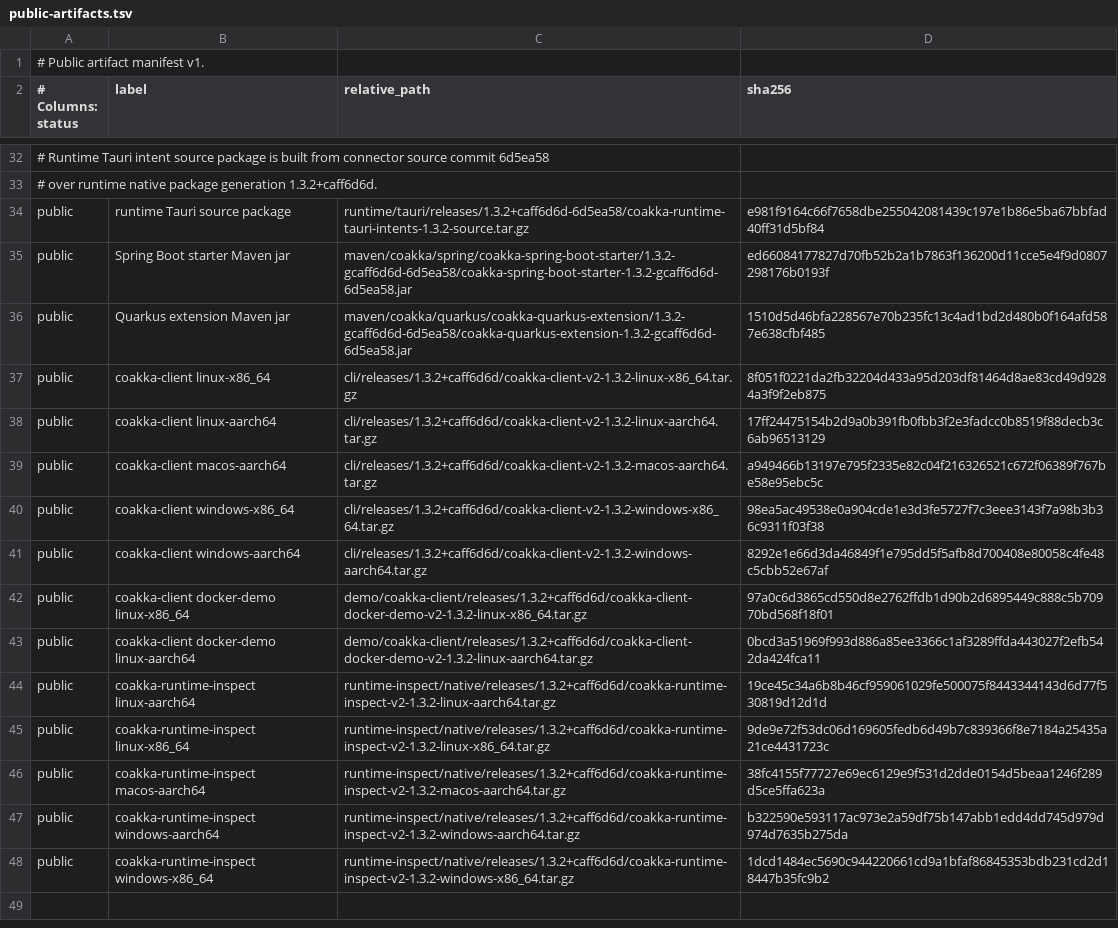
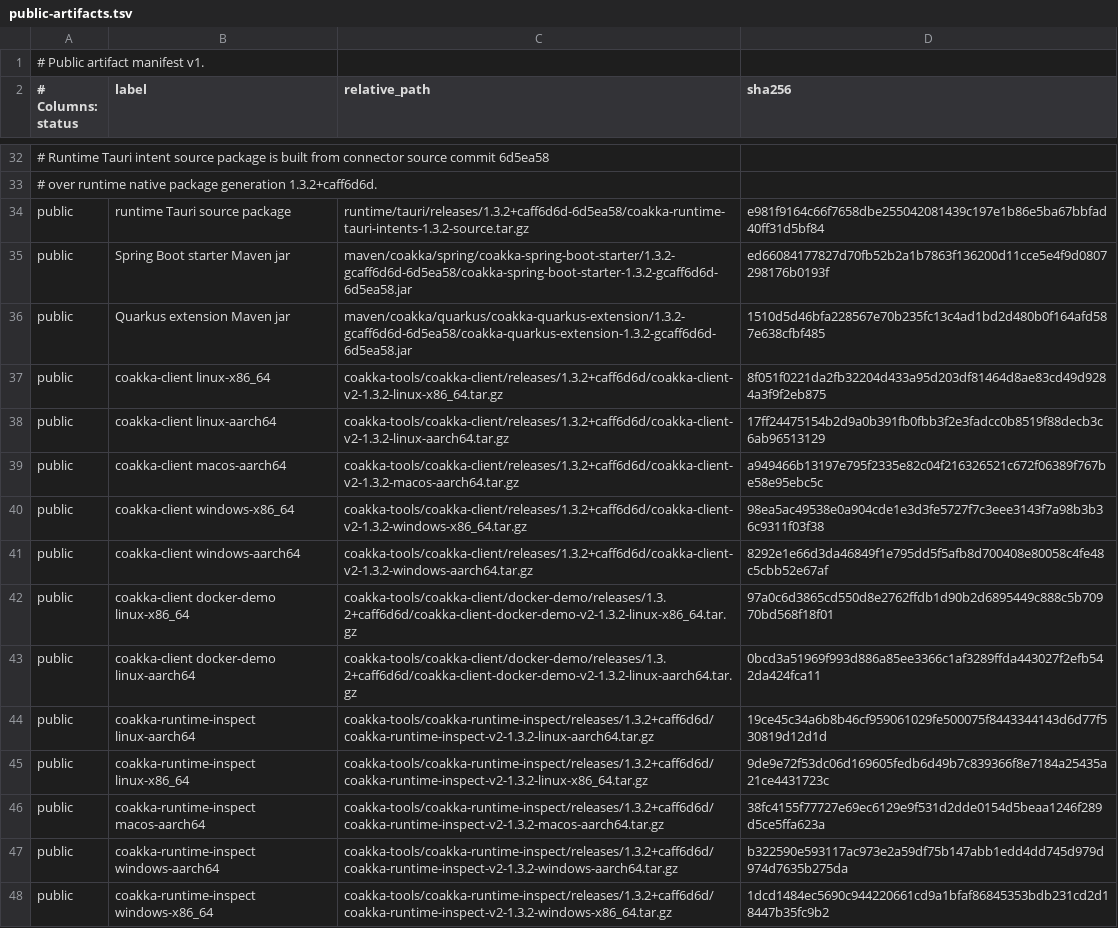
Before and after one commit to phuong-tran/coakka-publish, a TSV file: artifacts/public-artifacts.tsv, drawn as a sheet; only a part is shown, gaps mark what is left out.

Commit message:
tools: add coakka-tools artifact surface

```diff
--- a/artifacts/public-artifacts.tsv
+++ b/artifacts/public-artifacts.tsv
@@ -36,13 +36,13 @@ public	Spring Boot starter Maven jar	maven/coakka/spring/coakka-spring-boot-star
 public	Quarkus extension Maven jar	maven/coakka/quarkus/coakka-quarkus-extension/1.3.2-gcaff6d6d-6d5ea58/coakka-quarkus-extension-1.3.2-gcaff6d6d-6d5ea58.jar	1510d5d46bfa228567e70b235fc13c4ad1bd2d480b0f164afd587e638cfbf485
-public	coakka-client linux-x86_64	cli/releases/1.3.2+caff6d6d/coakka-client-v2-1.3.2-linux-x86_64.tar.gz	8f051f0221da2fb32204d433a95d203df81464d8ae83cd49d9284a3f9f2eb875
-public	coakka-client linux-aarch64	cli/releases/1.3.2+caff6d6d/coakka-client-v2-1.3.2-linux-aarch64.tar.gz	17ff24475154b2d9a0b391fb0fbb3f2e3fadcc0b8519f88decb3c6ab96513129
-public	coakka-client macos-aarch64	cli/releases/1.3.2+caff6d6d/coakka-client-v2-1.3.2-macos-aarch64.tar.gz	a949466b13197e795f2335e82c04f216326521c672f06389f767be58e95ebc5c
-public	coakka-client windows-x86_64	cli/releases/1.3.2+caff6d6d/coakka-client-v2-1.3.2-windows-x86_64.tar.gz	98ea5ac49538e0a904cde1e3d3fe5727f7c3eee3143f7a98b3b36c9311f03f38
-public	coakka-client windows-aarch64	cli/releases/1.3.2+caff6d6d/coakka-client-v2-1.3.2-windows-aarch64.tar.gz	8292e1e66d3da46849f1e795dd5f5afb8d700408e80058c4fe48c5cbb52e67af
-public	coakka-client docker-demo linux-x86_64	demo/coakka-client/releases/1.3.2+caff6d6d/coakka-client-docker-demo-v2-1.3.2-linux-x86_64.tar.gz	97a0c6d3865cd550d8e2762ffdb1d90b2d6895449c888c5b70970bd568f18f01
-public	coakka-client docker-demo linux-aarch64	demo/coakka-client/releases/1.3.2+caff6d6d/coakka-client-docker-demo-v2-1.3.2-linux-aarch64.tar.gz	0bcd3a51969f993d886a85ee3366c1af3289ffda443027f2efb542da424fca11
-public	coakka-runtime-inspect linux-aarch64	runtime-inspect/native/releases/1.3.2+caff6d6d/coakka-runtime-inspect-v2-1.3.2-linux-aarch64.tar.gz	19ce45c34a6b8b46cf959061029fe500075f8443344143d6d77f530819d12d1d
-public	coakka-runtime-inspect linux-x86_64	runtime-inspect/native/releases/1.3.2+caff6d6d/coakka-runtime-inspect-v2-1.3.2-linux-x86_64.tar.gz	9de9e72f53dc06d169605fedb6d49b7c839366f8e7184a25435a21ce4431723c
-public	coakka-runtime-inspect macos-aarch64	runtime-inspect/native/releases/1.3.2+caff6d6d/coakka-runtime-inspect-v2-1.3.2-macos-aarch64.tar.gz	38fc4155f77727e69ec6129e9f531d2dde0154d5beaa1246f289d5ce5ffa623a
-public	coakka-runtime-inspect windows-aarch64	runtime-inspect/native/releases/1.3.2+caff6d6d/coakka-runtime-inspect-v2-1.3.2-windows-aarch64.tar.gz	b322590e593117ac973e2a59df75b147abb1edd4dd745d979d974d7635b275da
-public	coakka-runtime-inspect windows-x86_64	runtime-inspect/native/releases/1.3.2+caff6d6d/coakka-runtime-inspect-v2-1.3.2-windows-x86_64.tar.gz	1dcd1484ec5690c944220661cd9a1bfaf86845353bdb231cd2d18447b35fc9b2
+public	coakka-client linux-x86_64	coakka-tools/coakka-client/releases/1.3.2+caff6d6d/coakka-client-v2-1.3.2-linux-x86_64.tar.gz	8f051f0221da2fb32204d433a95d203df81464d8ae83cd49d9284a3f9f2eb875
+public	coakka-client linux-aarch64	coakka-tools/coakka-client/releases/1.3.2+caff6d6d/coakka-client-v2-1.3.2-linux-aarch64.tar.gz	17ff24475154b2d9a0b391fb0fbb3f2e3fadcc0b8519f88decb3c6ab96513129
+public	coakka-client macos-aarch64	coakka-tools/coakka-client/releases/1.3.2+caff6d6d/coakka-client-v2-1.3.2-macos-aarch64.tar.gz	a949466b13197e795f2335e82c04f216326521c672f06389f767be58e95ebc5c
+public	coakka-client windows-x86_64	coakka-tools/coakka-client/releases/1.3.2+caff6d6d/coakka-client-v2-1.3.2-windows-x86_64.tar.gz	98ea5ac49538e0a904cde1e3d3fe5727f7c3eee3143f7a98b3b36c9311f03f38
+public	coakka-client windows-aarch64	coakka-tools/coakka-client/releases/1.3.2+caff6d6d/coakka-client-v2-1.3.2-windows-aarch64.tar.gz	8292e1e66d3da46849f1e795dd5f5afb8d700408e80058c4fe48c5cbb52e67af
+public	coakka-client docker-demo linux-x86_64	coakka-tools/coakka-client/docker-demo/releases/1.3.2+caff6d6d/coakka-client-docker-demo-v2-1.3.2-linux-x86_64.tar.gz	97a0c6d3865cd550d8e2762ffdb1d90b2d6895449c888c5b70970bd568f18f01
+public	coakka-client docker-demo linux-aarch64	coakka-tools/coakka-client/docker-demo/releases/1.3.2+caff6d6d/coakka-client-docker-demo-v2-1.3.2-linux-aarch64.tar.gz	0bcd3a51969f993d886a85ee3366c1af3289ffda443027f2efb542da424fca11
+public	coakka-runtime-inspect linux-aarch64	coakka-tools/coakka-runtime-inspect/releases/1.3.2+caff6d6d/coakka-runtime-inspect-v2-1.3.2-linux-aarch64.tar.gz	19ce45c34a6b8b46cf959061029fe500075f8443344143d6d77f530819d12d1d
+public	coakka-runtime-inspect linux-x86_64	coakka-tools/coakka-runtime-inspect/releases/1.3.2+caff6d6d/coakka-runtime-inspect-v2-1.3.2-linux-x86_64.tar.gz	9de9e72f53dc06d169605fedb6d49b7c839366f8e7184a25435a21ce4431723c
+public	coakka-runtime-inspect macos-aarch64	coakka-tools/coakka-runtime-inspect/releases/1.3.2+caff6d6d/coakka-runtime-inspect-v2-1.3.2-macos-aarch64.tar.gz	38fc4155f77727e69ec6129e9f531d2dde0154d5beaa1246f289d5ce5ffa623a
+public	coakka-runtime-inspect windows-aarch64	coakka-tools/coakka-runtime-inspect/releases/1.3.2+caff6d6d/coakka-runtime-inspect-v2-1.3.2-windows-aarch64.tar.gz	b322590e593117ac973e2a59df75b147abb1edd4dd745d979d974d7635b275da
+public	coakka-runtime-inspect windows-x86_64	coakka-tools/coakka-runtime-inspect/releases/1.3.2+caff6d6d/coakka-runtime-inspect-v2-1.3.2-windows-x86_64.tar.gz	1dcd1484ec5690c944220661cd9a1bfaf86845353bdb231cd2d18447b35fc9b2
```
Also changed, not shown: 31 other files.
